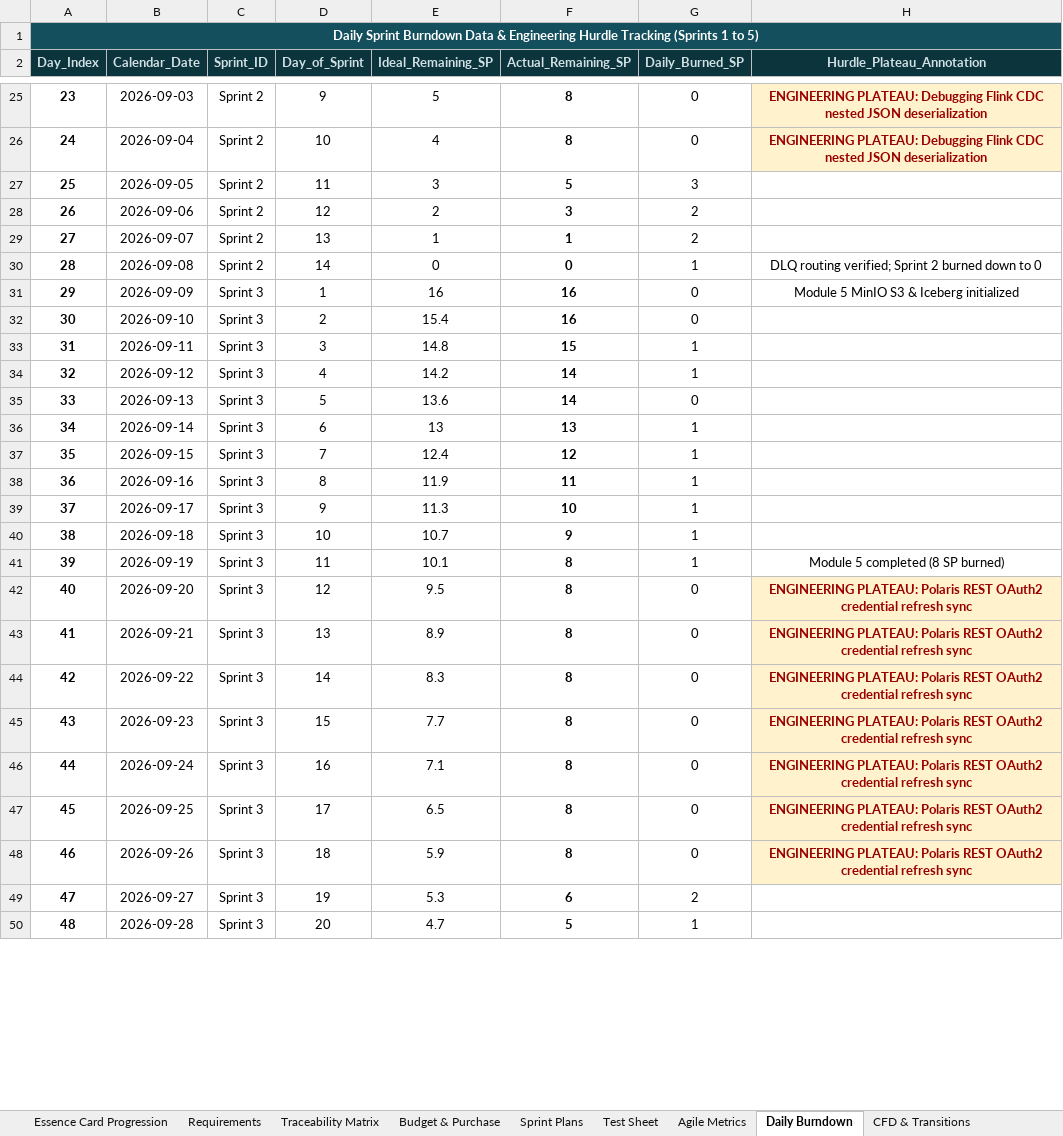
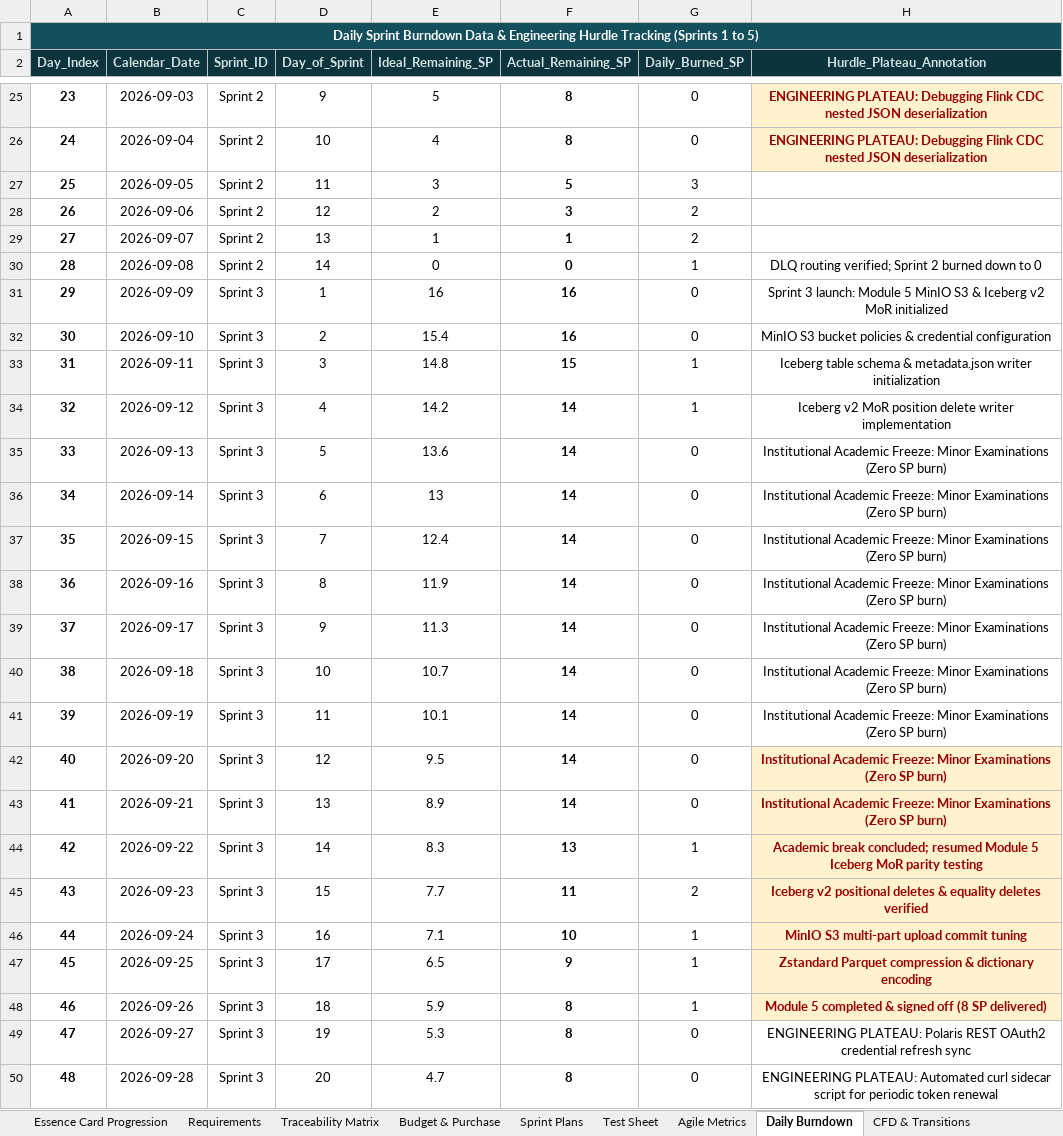
Before and after one commit to CODEsane04/Enterprise-streaming-Lakehouse, an Excel workbook: Group1_Project_Tracker.xlsx, sheet Daily Burndown, drawn as a sheet; only a part is shown, gaps mark what is left out; values as stored, in another font and other column widths than the file's, no borders; charts and pictures not drawn; the diff covers the shown part only; the diff names each change by its address in the sheet, - before the commit and + after, or states it on an @@ line.

```diff
--- a/Group1_Project_Tracker.xlsx (sheet Daily Burndown)
+++ b/Group1_Project_Tracker.xlsx (sheet Daily Burndown)
-H31 (Hurdle_Plateau_Annotation): Module 5 MinIO S3 & Iceberg initialized
+H31 (Hurdle_Plateau_Annotation): Sprint 3 launch: Module 5 MinIO S3 & Iceberg v2 MoR initialized
-H32 (Hurdle_Plateau_Annotation): (empty)
+H32 (Hurdle_Plateau_Annotation): MinIO S3 bucket policies & credential configuration
-H33 (Hurdle_Plateau_Annotation): (empty)
+H33 (Hurdle_Plateau_Annotation): Iceberg table schema & metadata.json writer initialization
-H34 (Hurdle_Plateau_Annotation): (empty)
+H34 (Hurdle_Plateau_Annotation): Iceberg v2 MoR position delete writer implementation
-H35:H40 (Hurdle_Plateau_Annotation): (empty)
+H35:H40 (Hurdle_Plateau_Annotation): Institutional Academic Freeze: Minor Examinations (Zero SP burn)
-F36 (Actual_Remaining_SP): 13
+F36 (Actual_Remaining_SP): 14
-G36:G41 (Daily_Burned_SP): 1
+G36:G41 (Daily_Burned_SP): 0
-F37 (Actual_Remaining_SP): 12
+F37 (Actual_Remaining_SP): 14
-F38 (Actual_Remaining_SP): 11
+F38 (Actual_Remaining_SP): 14
-F39 (Actual_Remaining_SP): 10
+F39 (Actual_Remaining_SP): 14
-F40 (Actual_Remaining_SP): 9
+F40 (Actual_Remaining_SP): 14
-F41:F43 (Actual_Remaining_SP): 8
+F41:F43 (Actual_Remaining_SP): 14
-H41 (Hurdle_Plateau_Annotation): Module 5 completed (8 SP burned)
+H41 (Hurdle_Plateau_Annotation): Institutional Academic Freeze: Minor Examinations (Zero SP burn)
-H42:H43 (Hurdle_Plateau_Annotation): ENGINEERING PLATEAU: Polaris REST OAuth2 credential refresh sync
+H42:H43 (Hurdle_Plateau_Annotation): Institutional Academic Freeze: Minor Examinations (Zero SP burn)
-F44 (Actual_Remaining_SP): 8
+F44 (Actual_Remaining_SP): 13
-G44 (Daily_Burned_SP): 0
+G44 (Daily_Burned_SP): 1
-H44 (Hurdle_Plateau_Annotation): ENGINEERING PLATEAU: Polaris REST OAuth2 credential refresh sync
+H44 (Hurdle_Plateau_Annotation): Academic break concluded; resumed Module 5 Iceberg MoR parity testing
-F45 (Actual_Remaining_SP): 8
+F45 (Actual_Remaining_SP): 11
-G45 (Daily_Burned_SP): 0
+G45 (Daily_Burned_SP): 2
-H45 (Hurdle_Plateau_Annotation): ENGINEERING PLATEAU: Polaris REST OAuth2 credential refresh sync
+H45 (Hurdle_Plateau_Annotation): Iceberg v2 positional deletes & equality deletes verified
-F46 (Actual_Remaining_SP): 8
+F46 (Actual_Remaining_SP): 10
-G46:G48 (Daily_Burned_SP): 0
+G46:G48 (Daily_Burned_SP): 1
-H46 (Hurdle_Plateau_Annotation): ENGINEERING PLATEAU: Polaris REST OAuth2 credential refresh sync
+H46 (Hurdle_Plateau_Annotation): MinIO S3 multi-part upload commit tuning
-F47 (Actual_Remaining_SP): 8
+F47 (Actual_Remaining_SP): 9
-H47 (Hurdle_Plateau_Annotation): ENGINEERING PLATEAU: Polaris REST OAuth2 credential refresh sync
+H47 (Hurdle_Plateau_Annotation): Zstandard Parquet compression & dictionary encoding
-H48 (Hurdle_Plateau_Annotation): ENGINEERING PLATEAU: Polaris REST OAuth2 credential refresh sync
+H48 (Hurdle_Plateau_Annotation): Module 5 completed & signed off (8 SP delivered)
-F49 (Actual_Remaining_SP): 6
+F49 (Actual_Remaining_SP): 8
-G49 (Daily_Burned_SP): 2
+G49 (Daily_Burned_SP): 0
-H49 (Hurdle_Plateau_Annotation): (empty)
+H49 (Hurdle_Plateau_Annotation): ENGINEERING PLATEAU: Polaris REST OAuth2 credential refresh sync
-F50 (Actual_Remaining_SP): 5
+F50 (Actual_Remaining_SP): 8
-G50 (Daily_Burned_SP): 1
+G50 (Daily_Burned_SP): 0
-H50 (Hurdle_Plateau_Annotation): (empty)
+H50 (Hurdle_Plateau_Annotation): ENGINEERING PLATEAU: Automated curl sidecar script for periodic token renewal
```
Also changed, not shown: 17 edited cells elsewhere in this sheet, sheet Test Sheet, sheet Agile Metrics, sheet CFD & Transitions, sheet Budget & Purchase, sheet Sprint Plans, sheet Requirements, charts or pictures, 14 other files.
